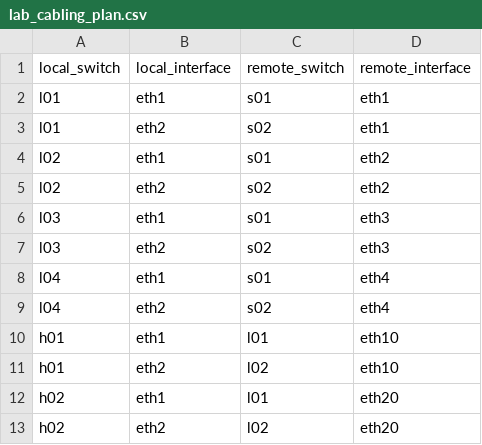
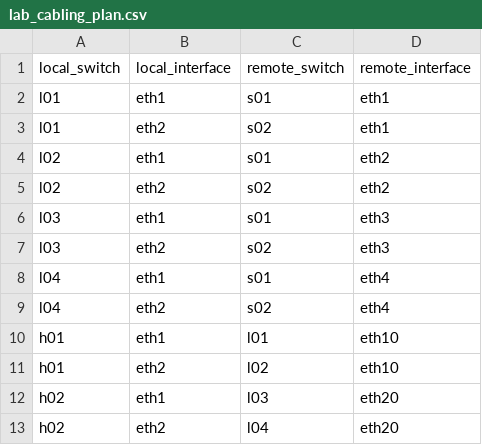
Before and after one commit to arista-netdevops-community/one-click-se-demos, a CSV file: .cc/lab_cabling_plan.csv, drawn as a sheet.

```diff
--- a/.cc/lab_cabling_plan.csv
+++ b/.cc/lab_cabling_plan.csv
@@ -11,3 +11,3 @@ h01,eth1,l01,eth10
 h01,eth2,l02,eth10
-h02,eth1,l01,eth20
-h02,eth2,l02,eth20
+h02,eth1,l03,eth20
+h02,eth2,l04,eth20
```
Also changed, not shown: 37 other files.
